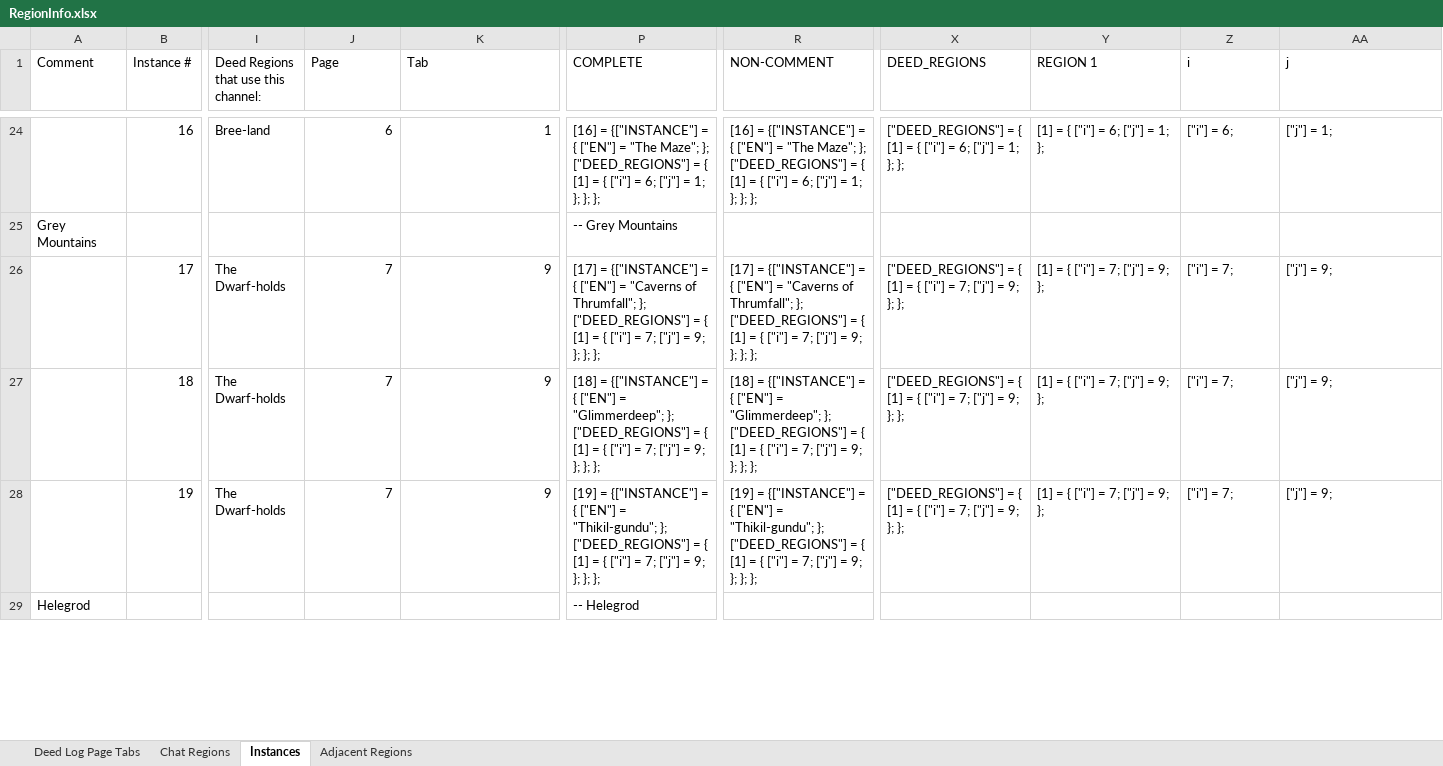
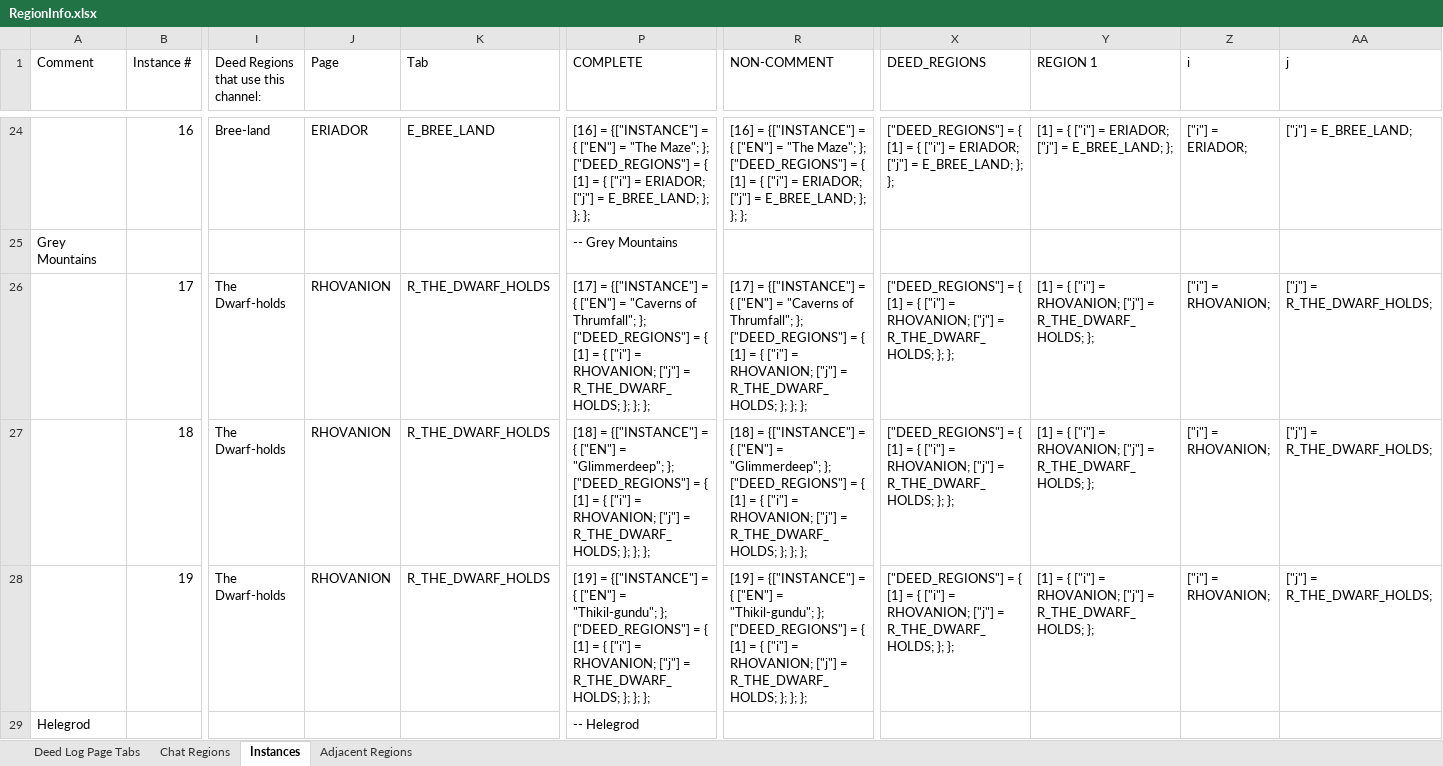
Before and after one commit to b414213562/DeedTracker, an Excel workbook: _SourceFiles/RegionInfo.xlsx, sheet Instances, drawn as a sheet; only a part is shown, gaps mark what is left out; values as stored, in another font and other column widths than the file's, no borders; conditional formats not drawn; the diff covers the shown part only; the diff names each change by its address in the sheet, - before the commit and + after, or states it on an @@ line.

Commit message:
Updated RegionInfo with guesses for Spanish

```diff
--- a/_SourceFiles/RegionInfo.xlsx (sheet Instances)
+++ b/_SourceFiles/RegionInfo.xlsx (sheet Instances)
-J24 (Page): 6
+J24 (Page): ERIADOR
-K24 (Tab): 1
+K24 (Tab): E_BREE_LAND
-P24 (COMPLETE): …["i"] = 6; ["j"] = 1; }; };…
+P24 (COMPLETE): …["i"] = ERIADOR; ["j"] = E_BREE_LAND; }; };…
-R24 (NON-COMMENT): …["i"] = 6; ["j"] = 1; }; };…
+R24 (NON-COMMENT): …["i"] = ERIADOR; ["j"] = E_BREE_LAND; }; };…
-X24 (DEED_REGIONS): …["i"] = 6; ["j"] = 1; }; };
+X24 (DEED_REGIONS): …["i"] = ERIADOR; ["j"] = E_BREE_LAND; }; };
-Y24 (REGION 1): [1] = { ["i"] = 6; ["j"] = 1; };
+Y24 (REGION 1): [1] = { ["i"] = ERIADOR; ["j"] = E_BREE_LAND; };
-Z24 (i): ["i"] = 6;
+Z24 (i): ["i"] = ERIADOR;
-AA24 (j): ["j"] = 1;
+AA24 (j): ["j"] = E_BREE_LAND;
-J26:J28 (Page): 7
+J26:J28 (Page): RHOVANION
-K26:K28 (Tab): 9
+K26:K28 (Tab): R_THE_DWARF_HOLDS
-P26 (COMPLETE): …["i"] = 7; ["j"] = 9; }; };…
+P26 (COMPLETE): …["i"] = RHOVANION; ["j"] = R_THE_DWARF_HOLDS; }; };…
-R26 (NON-COMMENT): …["i"] = 7; ["j"] = 9; }; };…
+R26 (NON-COMMENT): …["i"] = RHOVANION; ["j"] = R_THE_DWARF_HOLDS; }; };…
-X26:X28 (DEED_REGIONS): …["i"] = 7; ["j"] = 9; }; };
+X26:X28 (DEED_REGIONS): …["i"] = RHOVANION; ["j"] = R_THE_DWARF_HOLDS; }; };
-Y26:Y28 (REGION 1): [1] = { ["i"] = 7; ["j"] = 9; };
+Y26:Y28 (REGION 1): [1] = { ["i"] = RHOVANION; ["j"] = R_THE_DWARF_HOLDS; };
-Z26:Z28 (i): ["i"] = 7;
+Z26:Z28 (i): ["i"] = RHOVANION;
-AA26:AA28 (j): ["j"] = 9;
+AA26:AA28 (j): ["j"] = R_THE_DWARF_HOLDS;
-P27 (COMPLETE): …["i"] = 7; ["j"] = 9; }; };…
+P27 (COMPLETE): …["i"] = RHOVANION; ["j"] = R_THE_DWARF_HOLDS; }; };…
-R27 (NON-COMMENT): …["i"] = 7; ["j"] = 9; }; };…
+R27 (NON-COMMENT): …["i"] = RHOVANION; ["j"] = R_THE_DWARF_HOLDS; }; };…
-P28 (COMPLETE): …["i"] = 7; ["j"] = 9; }; };…
+P28 (COMPLETE): …["i"] = RHOVANION; ["j"] = R_THE_DWARF_HOLDS; }; };…
-R28 (NON-COMMENT): …["i"] = 7; ["j"] = 9; }; };…
+R28 (NON-COMMENT): …["i"] = RHOVANION; ["j"] = R_THE_DWARF_HOLDS; }; };…
```
Also changed, not shown: 976 edited cells elsewhere in this sheet, sheet Adjacent Regions, sheet Chat Regions, sheet Deed Log Page Tabs, formulas that keep their value, 1 other file.
